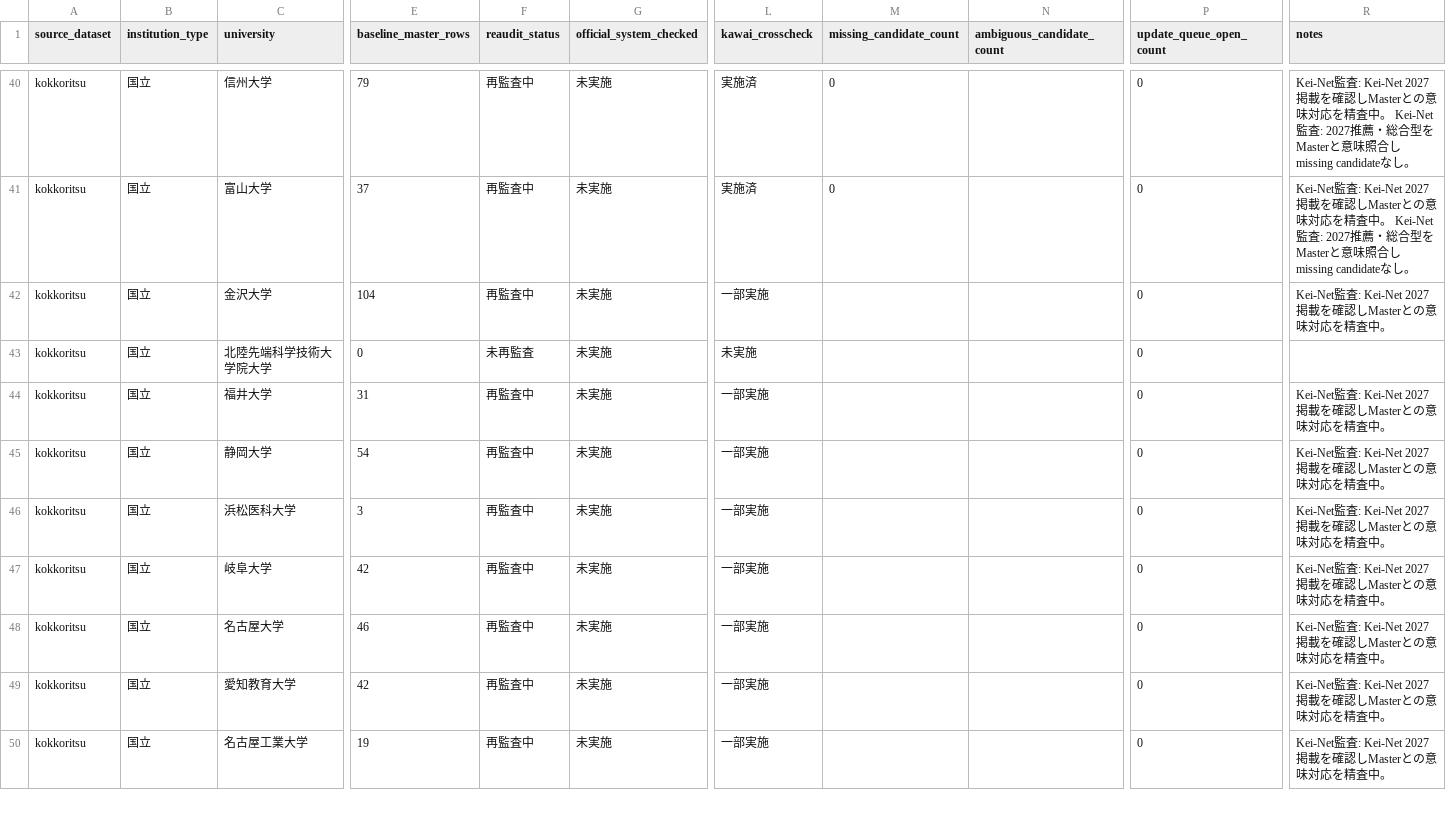
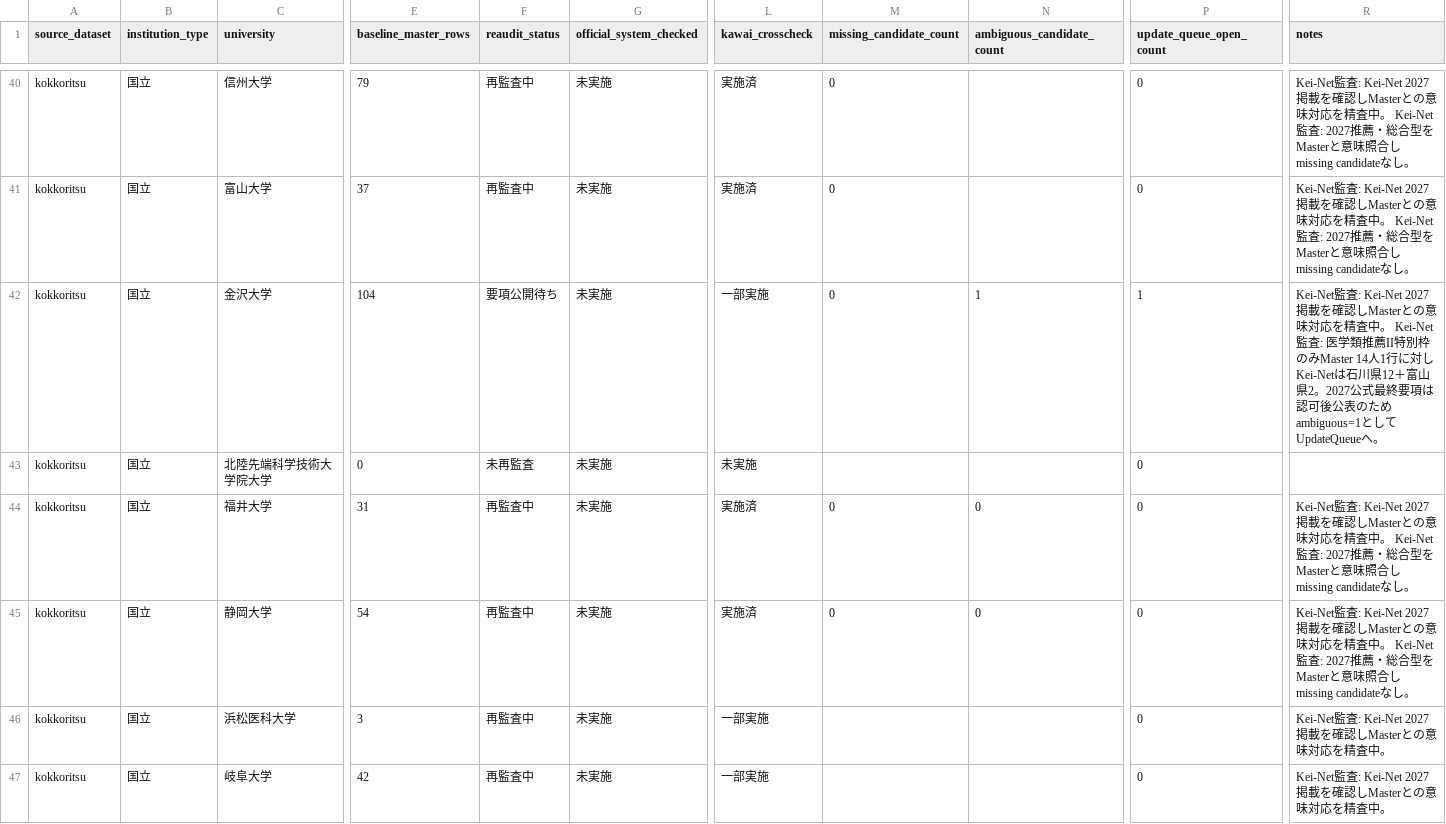
Before and after one commit to toshi123/early-admissions-db, a CSV file: data/operations/coverage_reaudit_2027.csv, drawn as a sheet; only a part is shown, gaps mark what is left out; the shorter side is filled out with more unchanged rows; the diff names each change by its address in the sheet, - before the commit and + after, or states it on an @@ line.

Commit message:
Record Kanazawa/Fukui/Shizuoka coverage audit

```diff
--- a/data/operations/coverage_reaudit_2027.csv
+++ b/data/operations/coverage_reaudit_2027.csv
-F42 (reaudit_status): 再監査中
+F42 (reaudit_status): 要項公開待ち
-M42 (missing_candidate_count): (empty)
+M42 (missing_candidate_count): 0
-N42 (ambiguous_candidate_count): (empty)
+N42 (ambiguous_candidate_count): 1
-P42 (update_queue_open_count): 0
+P42 (update_queue_open_count): 1
-R42 (notes): …精査中。
+R42 (notes): …精査中。 Kei-Net監査: 医学類推薦II特別枠のみMaster 14人1行に対しKei-Netは石川県12＋富山県2。2027公式最終要項は認可後公表のためambiguous=1としてUpdateQueueへ。
-L44:L45 (kawai_crosscheck): 一部実施
+L44:L45 (kawai_crosscheck): 実施済
-M44:M45 (missing_candidate_count): (empty)
+M44:M45 (missing_candidate_count): 0
-N44:N45 (ambiguous_candidate_count): (empty)
+N44:N45 (ambiguous_candidate_count): 0
-R44:R45 (notes): …精査中。
+R44:R45 (notes): …精査中。 Kei-Net監査: 2027推薦・総合型をMasterと意味照合しmissing candidateなし。
```
